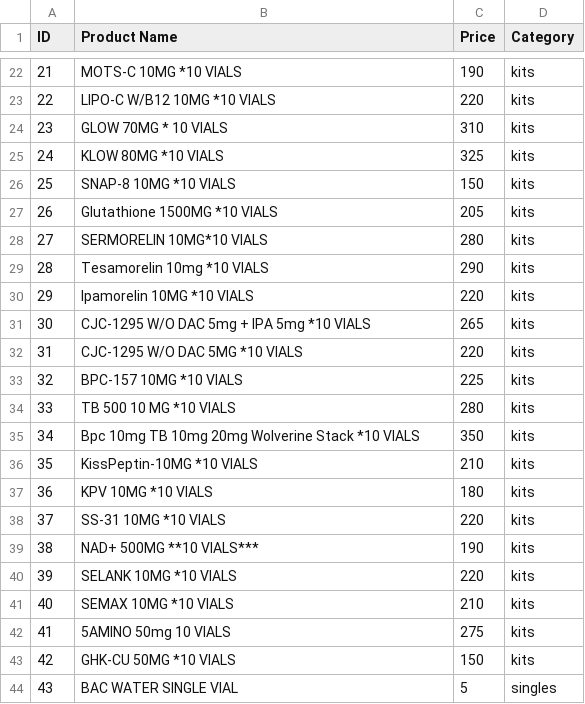
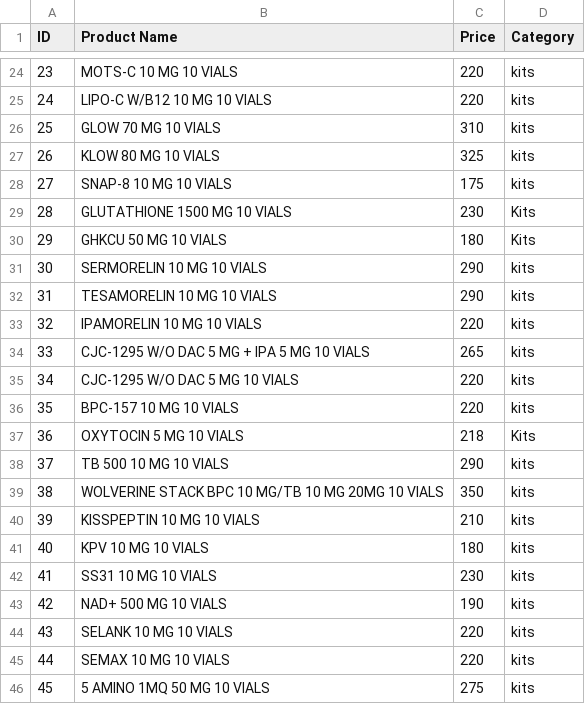
Before and after one commit to toddward/naturecoast, a CSV file: naturecoast-website/products.csv, drawn as a sheet; only a part is shown, gaps mark what is left out; the shorter side is filled out with more unchanged rows; removed rows and columns are numbered as before the commit, all else as after; the diff covers the shown part only; the diff names each change by its address in the sheet, - before the commit and + after, or states it on an @@ line.

Commit message:
Update products.csv
latest price list.

```diff
--- a/naturecoast-website/products.csv
+++ b/naturecoast-website/products.csv
@@ column A (ID) renumbered from row 15 down @@
-B24 (Product Name): MOTS-C 10MG *10 VIALS
+B24 (Product Name): MOTS-C 10 MG 10 VIALS
-C24 (Price): 190
+C24 (Price): 220
-B25 (Product Name): LIPO-C W/B12 10MG *10 VIALS
+B25 (Product Name): LIPO-C W/B12 10 MG 10 VIALS
-B26 (Product Name): GLOW 70MG * 10 VIALS
+B26 (Product Name): GLOW 70 MG 10 VIALS
-B27 (Product Name): KLOW 80MG *10 VIALS
+B27 (Product Name): KLOW 80 MG 10 VIALS
-B28 (Product Name): SNAP-8 10MG *10 VIALS
+B28 (Product Name): SNAP-8 10 MG 10 VIALS
-C28 (Price): 150
+C28 (Price): 175
-row 27: 26 | Glutathione 1500MG *10 VIALS | 205 | kits
+row 29: 28 | GLUTATHIONE 1500 MG 10 VIALS | 230 | Kits
+row 30: 29 | GHKCU 50 MG 10 VIALS | 180 | Kits
-B31 (Product Name): SERMORELIN 10MG*10 VIALS
+B31 (Product Name): SERMORELIN 10 MG 10 VIALS
-C31 (Price): 280
+C31 (Price): 290
-B32 (Product Name): Tesamorelin 10mg *10 VIALS
+B32 (Product Name): TESAMORELIN 10 MG 10 VIALS
-B33 (Product Name): Ipamorelin 10MG *10 VIALS
+B33 (Product Name): IPAMORELIN 10 MG 10 VIALS
-B34 (Product Name): CJC-1295 W/O DAC 5mg + IPA 5mg *10 VIALS
+B34 (Product Name): CJC-1295 W/O DAC 5 MG + IPA 5 MG 10 VIALS
-B35 (Product Name): CJC-1295 W/O DAC 5MG *10 VIALS
+B35 (Product Name): CJC-1295 W/O DAC 5 MG 10 VIALS
-B36 (Product Name): BPC-157 10MG *10 VIALS
+B36 (Product Name): BPC-157 10 MG 10 VIALS
-C36 (Price): 225
+C36 (Price): 220
+row 37: 36 | OXYTOCIN 5 MG 10 VIALS | 218 | Kits
-B38 (Product Name): TB 500 10 MG *10 VIALS
+B38 (Product Name): TB 500 10 MG 10 VIALS
-C38 (Price): 280
+C38 (Price): 290
-B39 (Product Name): Bpc 10mg TB 10mg 20mg Wolverine Stack *10 VIALS
+B39 (Product Name): WOLVERINE STACK BPC 10 MG/TB 10 MG 20MG 10 VIALS
-B40 (Product Name): KissPeptin-10MG *10 VIALS
+B40 (Product Name): KISSPEPTIN 10 MG 10 VIALS
-B41 (Product Name): KPV 10MG *10 VIALS
+B41 (Product Name): KPV 10 MG 10 VIALS
-B42 (Product Name): SS-31 10MG *10 VIALS
+B42 (Product Name): SS31 10 MG 10 VIALS
-C42 (Price): 220
+C42 (Price): 230
-B43 (Product Name): NAD+ 500MG **10 VIALS***
+B43 (Product Name): NAD+ 500 MG 10 VIALS
-B44 (Product Name): SELANK 10MG *10 VIALS
+B44 (Product Name): SELANK 10 MG 10 VIALS
-B45 (Product Name): SEMAX 10MG *10 VIALS
+B45 (Product Name): SEMAX 10 MG 10 VIALS
-C45 (Price): 210
+C45 (Price): 220
-B46 (Product Name): 5AMINO 50mg 10 VIALS
+B46 (Product Name): 5 AMINO 1MQ 50 MG 10 VIALS
-row 43: 42 | GHK-CU 50MG *10 VIALS | 150 | kits
```
Also changed, not shown: 16 added rows, 6 removed rows and 36 edited cells elsewhere in this file.
